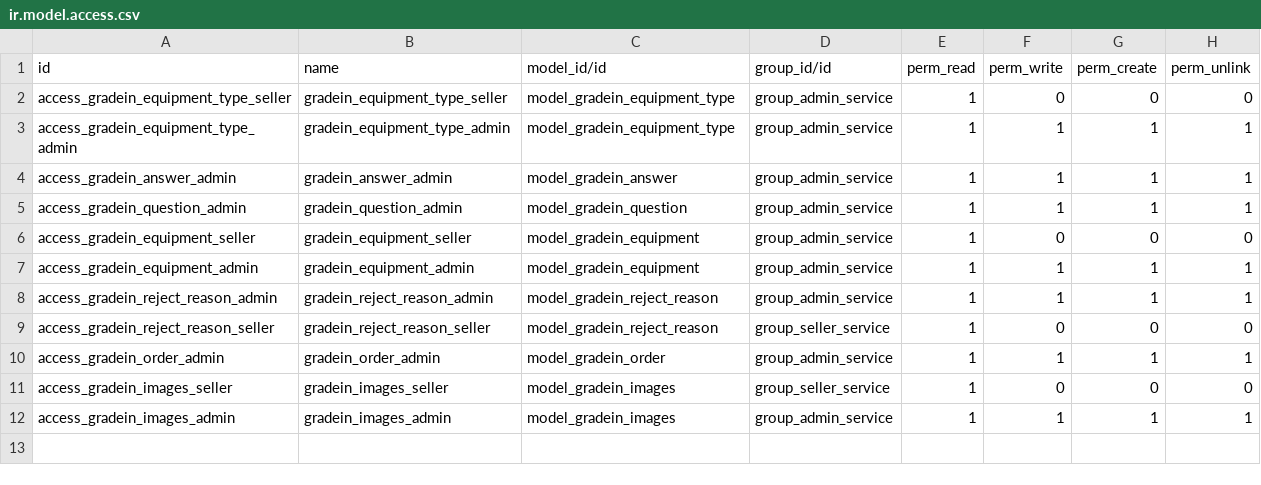
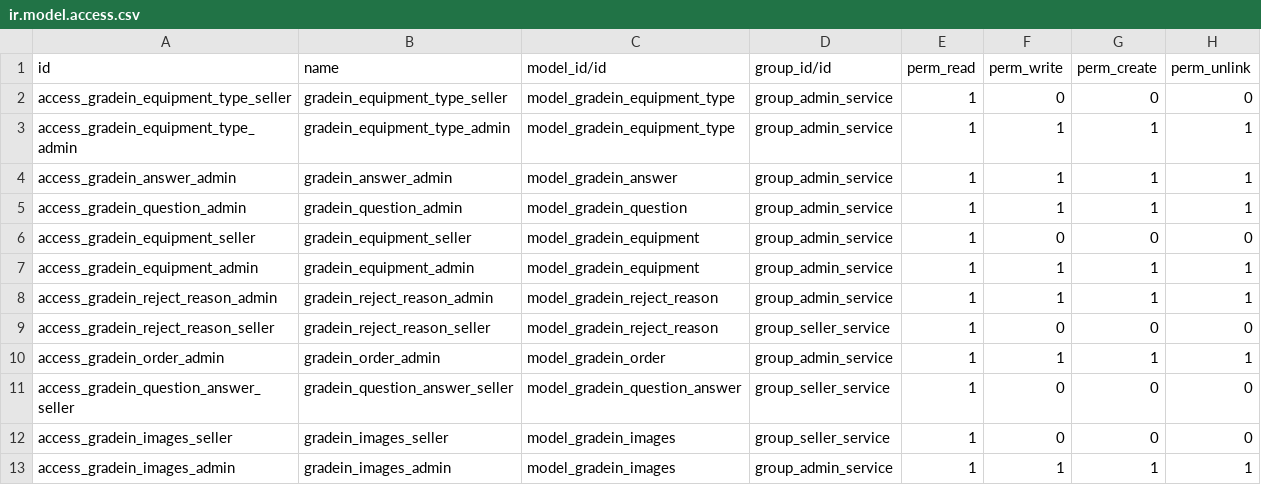
Before and after one commit to franco-gareis/gradein_service, a CSV file: addons/gradein/security/ir.model.access.csv, drawn as a sheet.

Commit message:
Add question.answer Model

```diff
--- a/addons/gradein/security/ir.model.access.csv
+++ b/addons/gradein/security/ir.model.access.csv
@@ -10,2 +10,3 @@ access_gradein_reject_reason_seller,gradein_reject_reason_seller,model_gradein_r
 access_gradein_order_admin,gradein_order_admin,model_gradein_order,group_admin_service,1,1,1,1
+access_gradein_question_answer_seller,gradein_question_answer_seller,model_gradein_question_answer,group_seller_service,1,0,0,0
 access_gradein_images_seller,gradein_images_seller,model_gradein_images,group_seller_service,1,0,0,0
```
Also changed, not shown: 2 other files.
